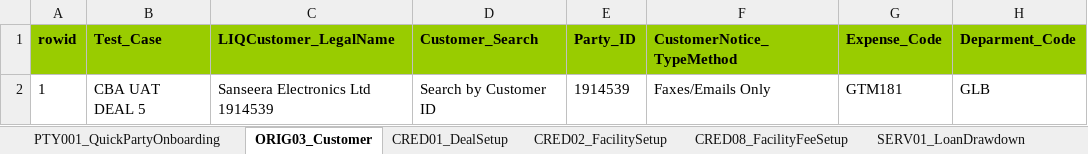
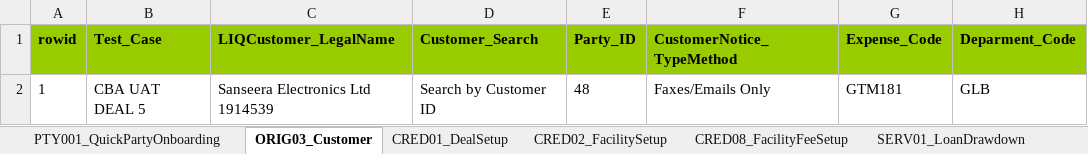
Before and after one commit to shirleenhong/automation-loan-application-cba, an Excel workbook: DataSet/CBAUATDeal_DataSet/EVG_CBAUAT05.xlsx, sheet ORIG03_Customer, drawn as a sheet; only a part is shown; values as stored, in another font and other column widths than the file's, no borders; the diff names each change by its address in the sheet, - before the commit and + after, or states it on an @@ line.

Commit message:
GDE-6759
Another round of test

```diff
--- a/DataSet/CBAUATDeal_DataSet/EVG_CBAUAT05.xlsx (sheet ORIG03_Customer)
+++ b/DataSet/CBAUATDeal_DataSet/EVG_CBAUAT05.xlsx (sheet ORIG03_Customer)
-E2 (Party_ID): 1914539
+E2 (Party_ID): 48
```
